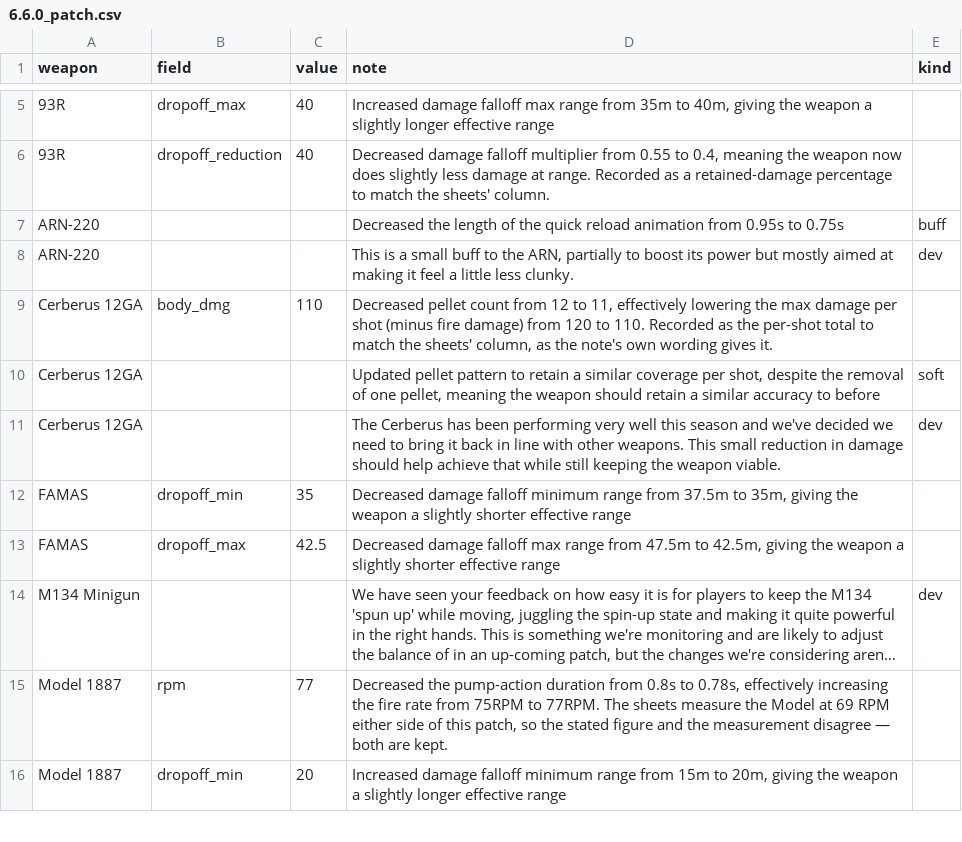
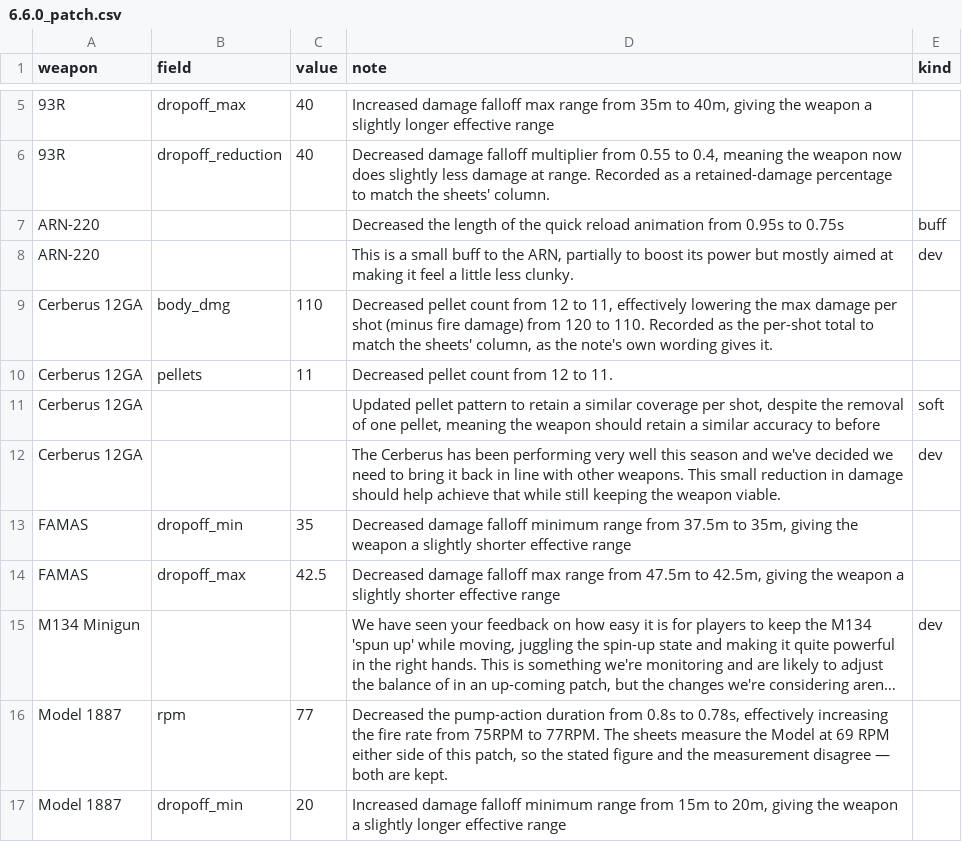
Before and after one commit to TrevorReedy/FinalsCombatSim, a CSV file: csv/patches/6.6.0_patch.csv, drawn as a sheet; only a part is shown, gaps mark what is left out; long unchanged cells end in …; the diff names each change by its address in the sheet, - before the commit and + after, or states it on an @@ line.

```diff
--- a/csv/patches/6.6.0_patch.csv
+++ b/csv/patches/6.6.0_patch.csv
+row 10: Cerberus 12GA | pellets | 11 | Decreased pellet count from 12 to 11.
```
Also changed, not shown: csv/patches/4.9.0_patch.csv, csv/patches/6.0.0_patch.csv, 27 other files.
